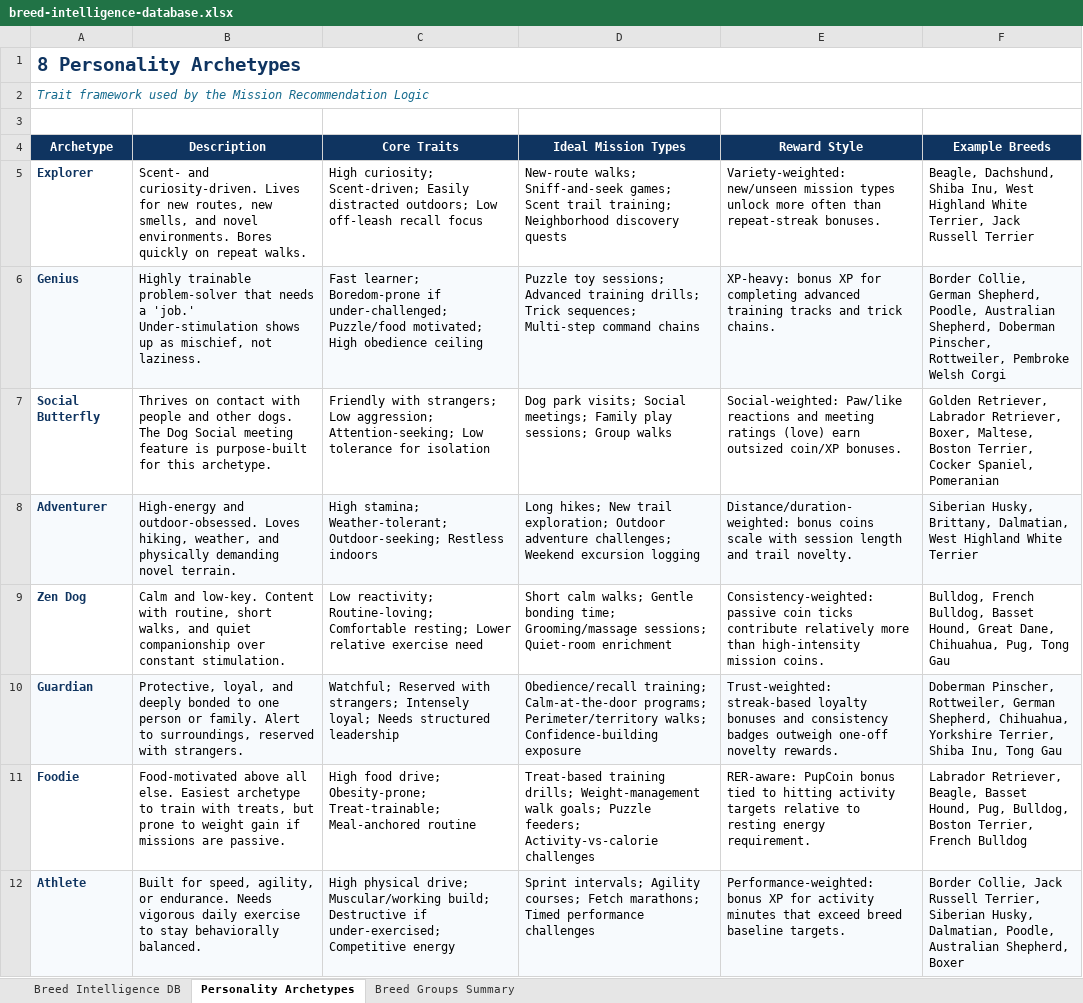
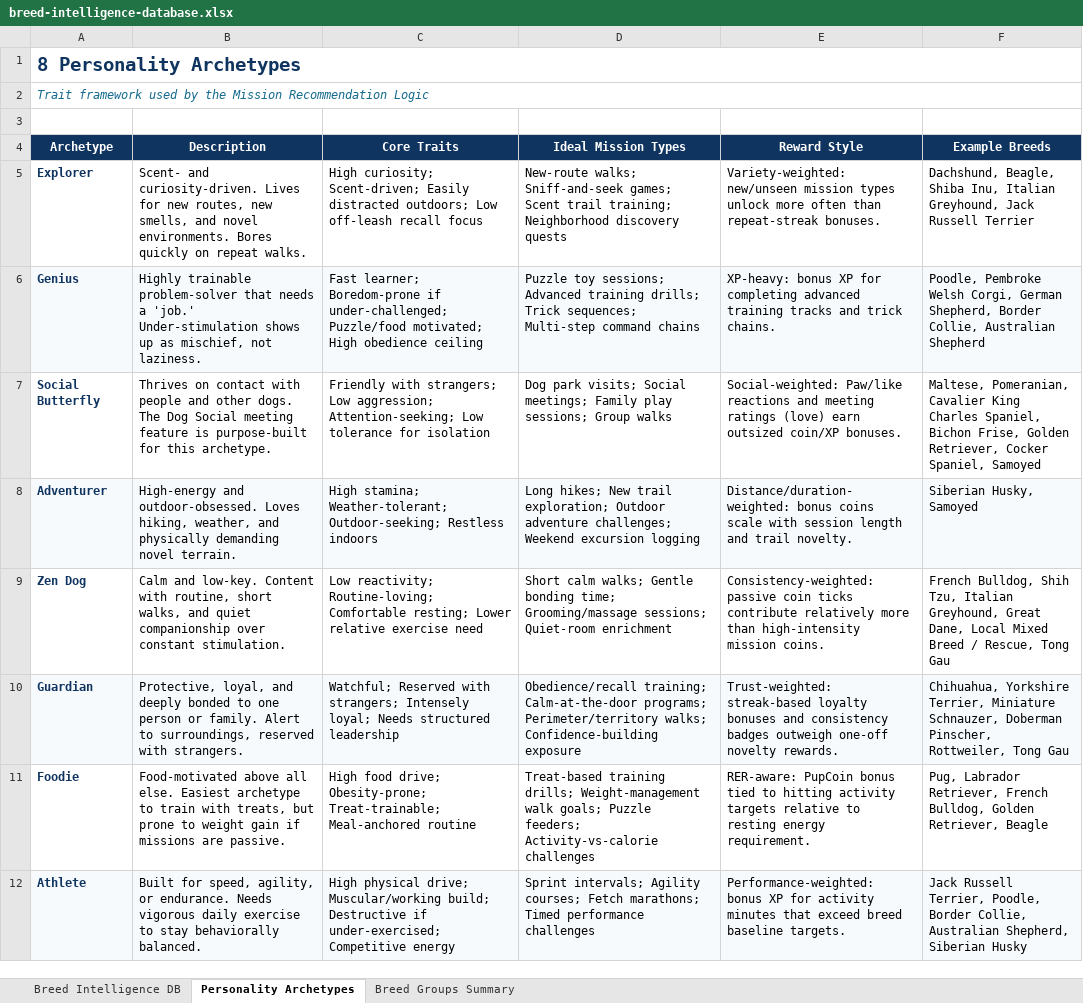
Before and after one commit to mempo322/Dog-wellness-dashboard, an Excel workbook: research/breed-intelligence-database.xlsx, sheet Personality Archetypes, drawn as a sheet; values as stored, in another font and other column widths than the file's, no borders; the diff names each change by its address in the sheet, - before the commit and + after, or states it on an @@ line.

Commit message:
Step 9: Reworked breed intelligence database around HK-popular breeds
- Replaced the global most-common-breed list with 30 breeds actually
  common among Hong Kong owners, regrouped into Toy & Companion,
  Herding, Sporting, Hound, Working, Spitz, Terrier, and Native &
  Local HK clusters
- Added an HK Context column/field per breed explaining local
  relevance (apartment fit, climate, social-media trend, village-house
  niche, or rescue culture)
- Re-derived primary/secondary personality archetype mappings to match
  the new breed list and ensured every archetype has a flagship breed
- Updated breed-intelligence-database.xlsx and
  breed-personality-intelligence-system.md to match

```diff
--- a/research/breed-intelligence-database.xlsx (sheet Personality Archetypes)
+++ b/research/breed-intelligence-database.xlsx (sheet Personality Archetypes)
-F5 (Example Breeds): Beagle, Dachshund, Shiba Inu, West Highland White Terrier, Jack Russell…
+F5 (Example Breeds): Dachshund, Beagle, Shiba Inu, Italian Greyhound, Jack Russell…
-F6 (Example Breeds): Border Collie, German Shepherd, Poodle, Australian Shepherd, Doberman Pinscher, Rottweiler, Pembroke Welsh Corgi
+F6 (Example Breeds): Poodle, Pembroke Welsh Corgi, German Shepherd, Border Collie, Australian Shepherd
-F7 (Example Breeds): Golden Retriever, Labrador Retriever, Boxer, Maltese, Boston Terrier, Cocker Spaniel, Pomeranian
+F7 (Example Breeds): Maltese, Pomeranian, Cavalier King Charles Spaniel, Bichon Frise, Golden Retriever, Cocker Spaniel, Samoyed
-F8 (Example Breeds): Siberian Husky, Brittany, Dalmatian, West Highland White Terrier
+F8 (Example Breeds): Siberian Husky, Samoyed
-F9 (Example Breeds): Bulldog, French Bulldog, Basset Hound, Great Dane, Chihuahua, Pug, Tong Gau
+F9 (Example Breeds): French Bulldog, Shih Tzu, Italian Greyhound, Great Dane, Local Mixed Breed / Rescue, Tong Gau
-F10 (Example Breeds): Doberman Pinscher, Rottweiler, German Shepherd, Chihuahua, Yorkshire Terrier, Shiba Inu, Tong Gau
+F10 (Example Breeds): Chihuahua, Yorkshire Terrier, Miniature Schnauzer, Doberman Pinscher, Rottweiler, Tong Gau
-F11 (Example Breeds): Labrador Retriever, Beagle, Basset Hound, Pug, Bulldog, Boston Terrier, French Bulldog
+F11 (Example Breeds): Pug, Labrador Retriever, French Bulldog, Golden Retriever, Beagle
-F12 (Example Breeds): Border Collie, Jack Russell Terrier, Siberian Husky, Dalmatian, Poodle, Australian Shepherd, Boxer
+F12 (Example Breeds): Jack Russell Terrier, Poodle, Border Collie, Australian Shepherd, Siberian Husky
```
Also changed, not shown: sheet Breed Intelligence DB, sheet Breed Groups Summary, 1 other file.
